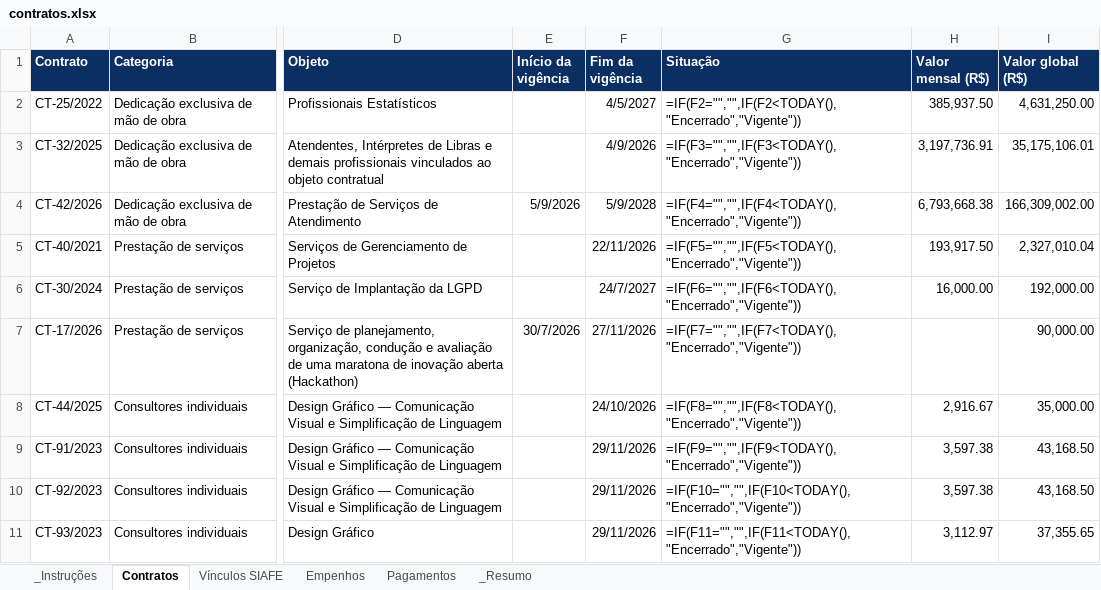
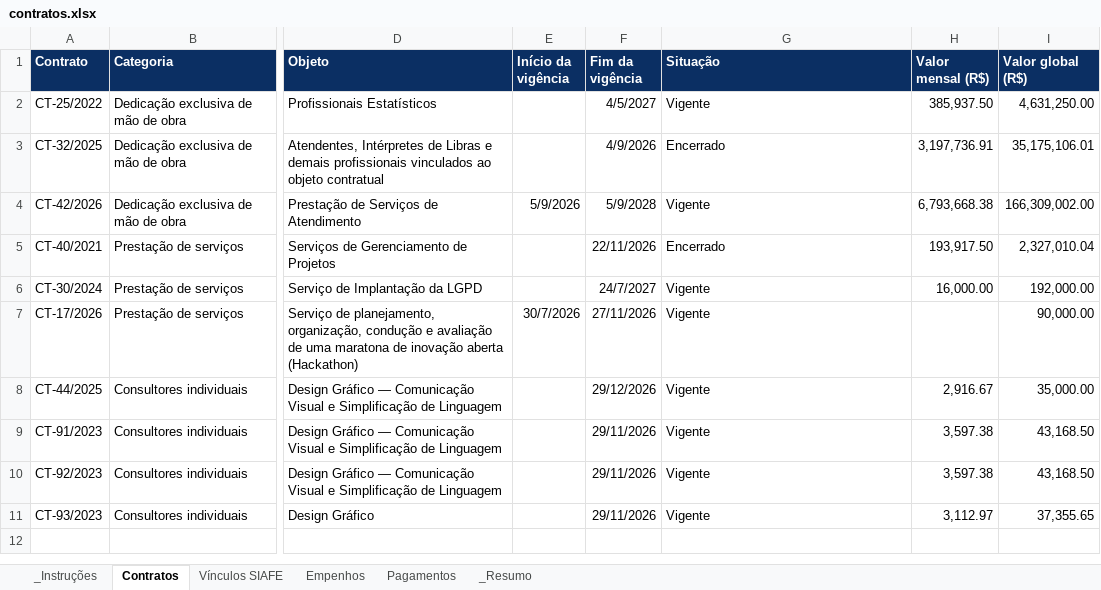
Before and after one commit to degov-segov/dashboards-contratos-segov, an Excel workbook: Planilhas/contratos.xlsx, sheet Contratos, drawn as a sheet; only a part is shown, gaps mark what is left out; values as stored, in another font and other column widths than the file's, no borders; formulas without a stored value are shown as written; table styles not drawn; the diff names each change by its address in the sheet, - before the commit and + after, or states it on an @@ line.

```diff
--- a/Planilhas/contratos.xlsx (sheet Contratos)
+++ b/Planilhas/contratos.xlsx (sheet Contratos)
-G2 (Situação): =IF(F2="","",IF(F2<TODAY(),"Encerrado","Vigente"))
+G2 (Situação): Vigente
-G3 (Situação): =IF(F3="","",IF(F3<TODAY(),"Encerrado","Vigente"))
+G3 (Situação): Encerrado
-G4 (Situação): =IF(F4="","",IF(F4<TODAY(),"Encerrado","Vigente"))
+G4 (Situação): Vigente
-G5 (Situação): =IF(F5="","",IF(F5<TODAY(),"Encerrado","Vigente"))
+G5 (Situação): Encerrado
-G6 (Situação): =IF(F6="","",IF(F6<TODAY(),"Encerrado","Vigente"))
+G6 (Situação): Vigente
-G7 (Situação): =IF(F7="","",IF(F7<TODAY(),"Encerrado","Vigente"))
+G7 (Situação): Vigente
-F8 (Fim da vigência): 24/10/2026
+F8 (Fim da vigência): 29/12/2026
-G8 (Situação): =IF(F8="","",IF(F8<TODAY(),"Encerrado","Vigente"))
+G8 (Situação): Vigente
-G9 (Situação): =IF(F9="","",IF(F9<TODAY(),"Encerrado","Vigente"))
+G9 (Situação): Vigente
-G10 (Situação): =IF(F10="","",IF(F10<TODAY(),"Encerrado","Vigente"))
+G10 (Situação): Vigente
-G11 (Situação): =IF(F11="","",IF(F11<TODAY(),"Encerrado","Vigente"))
+G11 (Situação): Vigente
```
Also changed, not shown: sheet _Resumo, sheet Empenhos, sheet Pagamentos, sheet _Instruções, hidden cells.
